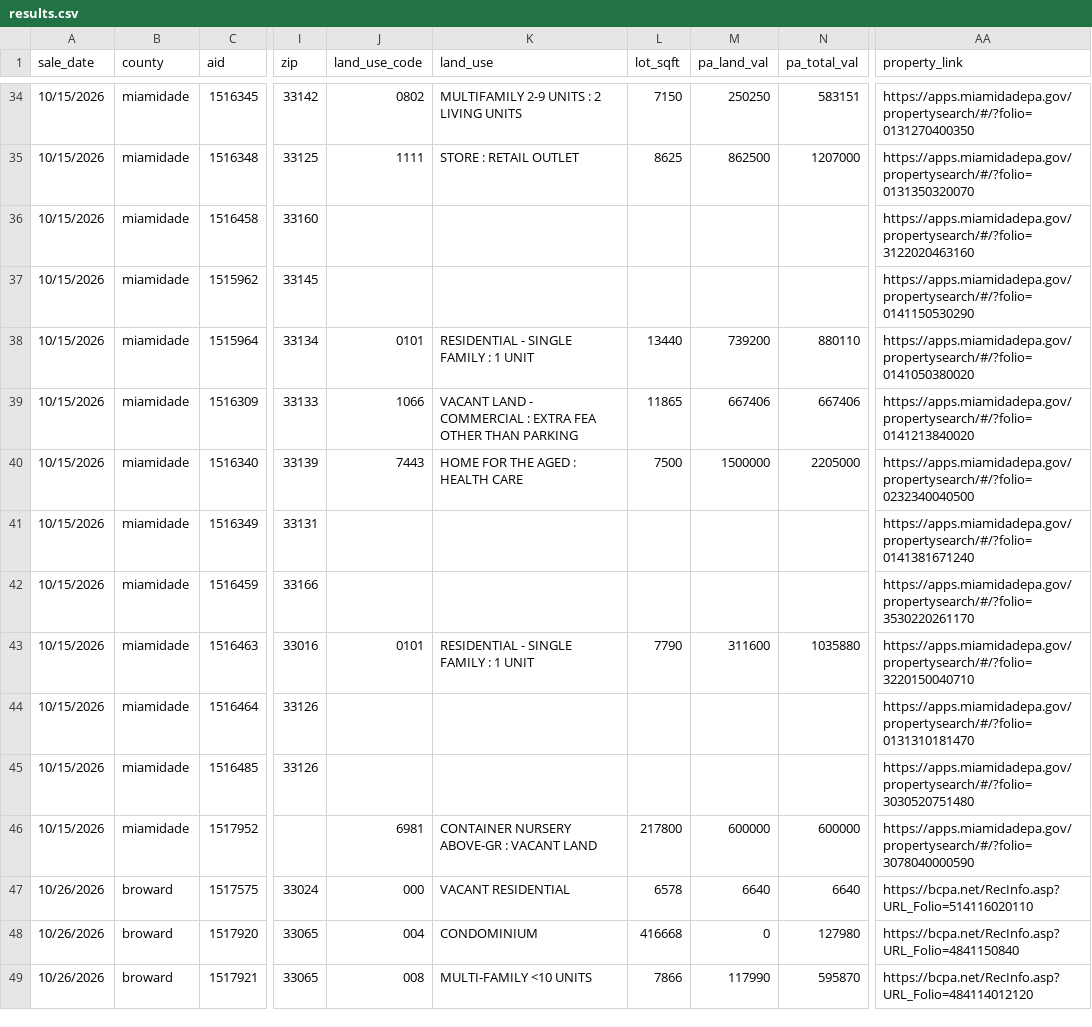
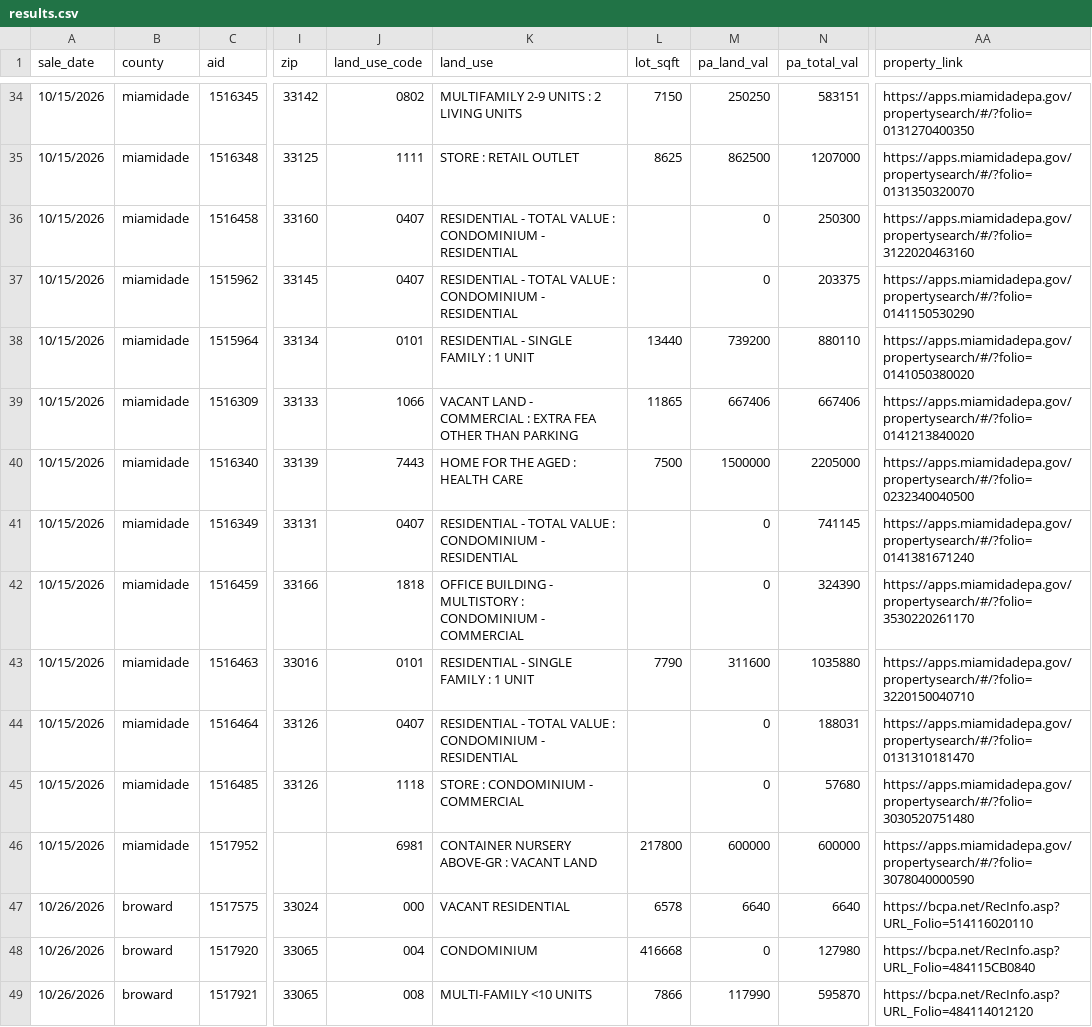
Before and after one commit to deimelperez/auction-watcher, a CSV file: results.csv, drawn as a sheet; only a part is shown, gaps mark what is left out; the diff covers the shown part only; the diff names each change by its address in the sheet, - before the commit and + after, or states it on an @@ line.

```diff
--- a/results.csv
+++ b/results.csv
-J36:J37 (land_use_code): (empty)
+J36:J37 (land_use_code): 0407
-K36:K37 (land_use): (empty)
+K36:K37 (land_use): RESIDENTIAL - TOTAL VALUE : CONDOMINIUM - RESIDENTIAL
-M36:M37 (pa_land_val): (empty)
+M36:M37 (pa_land_val): 0
-N36 (pa_total_val): (empty)
+N36 (pa_total_val): 250300
-N37 (pa_total_val): (empty)
+N37 (pa_total_val): 203375
-J41 (land_use_code): (empty)
+J41 (land_use_code): 0407
-K41 (land_use): (empty)
+K41 (land_use): RESIDENTIAL - TOTAL VALUE : CONDOMINIUM - RESIDENTIAL
-M41:M42 (pa_land_val): (empty)
+M41:M42 (pa_land_val): 0
-N41 (pa_total_val): (empty)
+N41 (pa_total_val): 741145
-J42 (land_use_code): (empty)
+J42 (land_use_code): 1818
-K42 (land_use): (empty)
+K42 (land_use): OFFICE BUILDING - MULTISTORY : CONDOMINIUM - COMMERCIAL
-N42 (pa_total_val): (empty)
+N42 (pa_total_val): 324390
-J44 (land_use_code): (empty)
+J44 (land_use_code): 0407
-K44 (land_use): (empty)
+K44 (land_use): RESIDENTIAL - TOTAL VALUE : CONDOMINIUM - RESIDENTIAL
-M44:M45 (pa_land_val): (empty)
+M44:M45 (pa_land_val): 0
-N44 (pa_total_val): (empty)
+N44 (pa_total_val): 188031
-J45 (land_use_code): (empty)
+J45 (land_use_code): 1118
-K45 (land_use): (empty)
+K45 (land_use): STORE : CONDOMINIUM - COMMERCIAL
-N45 (pa_total_val): (empty)
+N45 (pa_total_val): 57680
-AA48 (property_link): https://bcpa.net/RecInfo.asp?URL_Folio=4841150840
+AA48 (property_link): https://bcpa.net/RecInfo.asp?URL_Folio=484115CB0840
```
Also changed, not shown: 77 edited cells elsewhere in this file.
